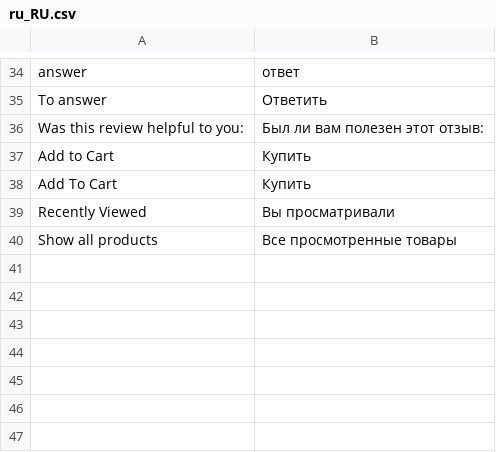
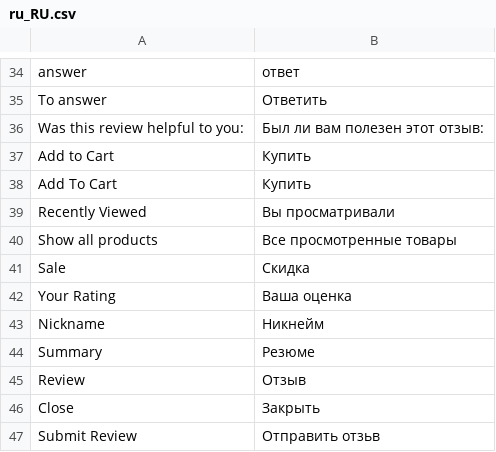
Before and after one commit to YuriChlek/SmileOSS_test_work, a CSV file: app/design/frontend/AutoSound/default/i18n/ru_RU.csv, drawn as a sheet; only a part is shown, gaps mark what is left out.

```diff
--- a/app/design/frontend/AutoSound/default/i18n/ru_RU.csv
+++ b/app/design/frontend/AutoSound/default/i18n/ru_RU.csv
@@ -40 +40,8 @@
 "Show all products", "Все просмотренные товары"
+"Sale", "Скидка"
+"Your Rating", "Ваша оценка"
+"Nickname", "Никнейм"
+"Summary", "Резюме"
+"Review", "Отзыв"
+"Close", "Закрыть"
+"Submit Review", "Отправить отзьв"
```
Also changed, not shown: 41 other files.
